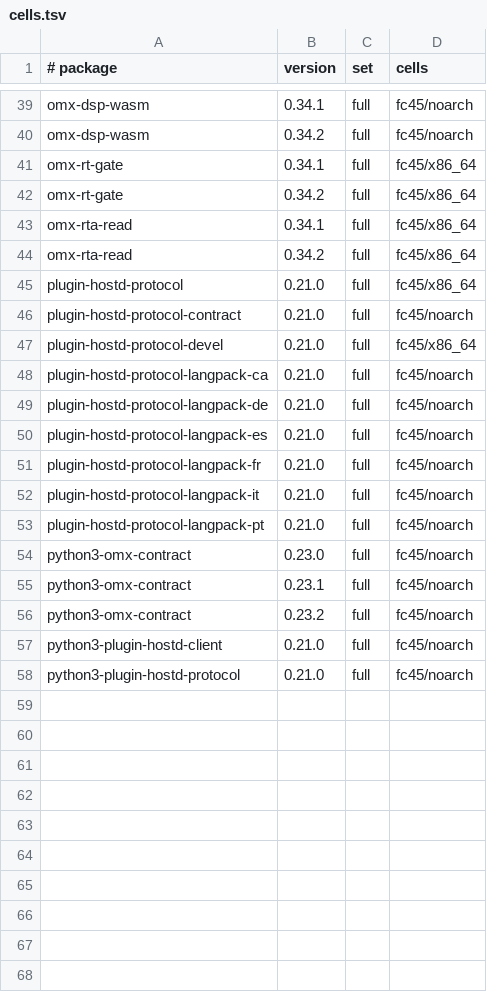
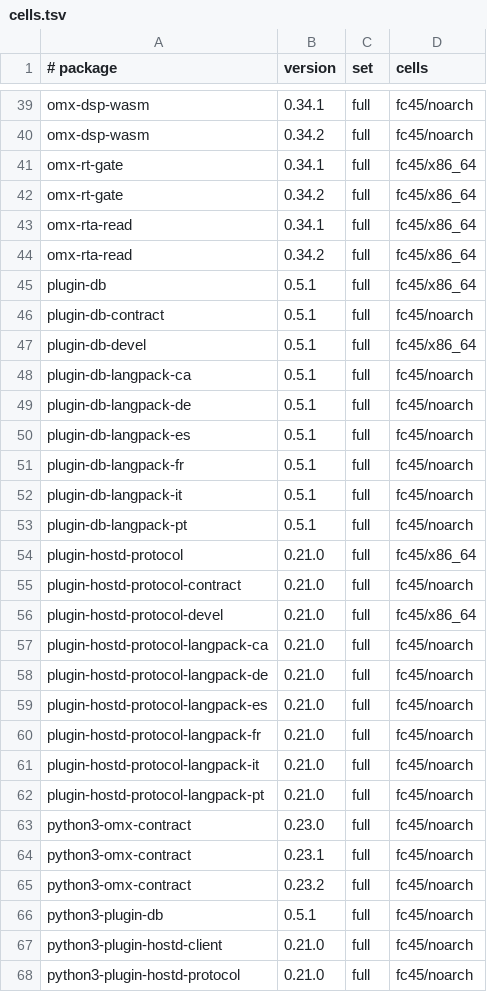
Before and after one commit to Open-Mixer/open-mixer.github.io, a TSV file: staging/rpm/cells.tsv, drawn as a sheet; only a part is shown, gaps mark what is left out.

Commit message:
staging/rpm: publish staged 205f9e15a9a7e1c2b7b5a6a952c8c2caea678154 (plugin-db)

```diff
--- a/staging/rpm/cells.tsv
+++ b/staging/rpm/cells.tsv
@@ -44,2 +44,11 @@ omx-rta-read	0.34.1	full	fc45/x86_64
 omx-rta-read	0.34.2	full	fc45/x86_64
+plugin-db	0.5.1	full	fc45/x86_64
+plugin-db-contract	0.5.1	full	fc45/noarch
+plugin-db-devel	0.5.1	full	fc45/x86_64
+plugin-db-langpack-ca	0.5.1	full	fc45/noarch
+plugin-db-langpack-de	0.5.1	full	fc45/noarch
+plugin-db-langpack-es	0.5.1	full	fc45/noarch
+plugin-db-langpack-fr	0.5.1	full	fc45/noarch
+plugin-db-langpack-it	0.5.1	full	fc45/noarch
+plugin-db-langpack-pt	0.5.1	full	fc45/noarch
 plugin-hostd-protocol	0.21.0	full	fc45/x86_64
@@ -56,2 +65,3 @@ python3-omx-contract	0.23.1	full	fc45/noarch
 python3-omx-contract	0.23.2	full	fc45/noarch
+python3-plugin-db	0.5.1	full	fc45/noarch
 python3-plugin-hostd-client	0.21.0	full	fc45/noarch
```
Also changed, not shown: 52 other files.
